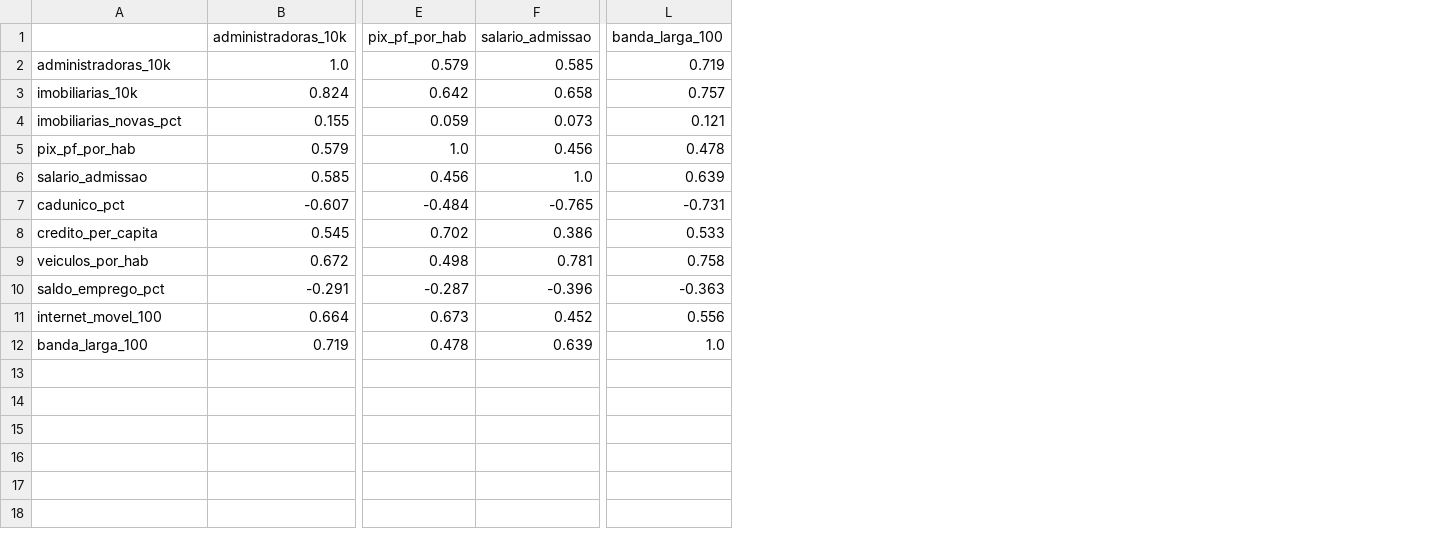
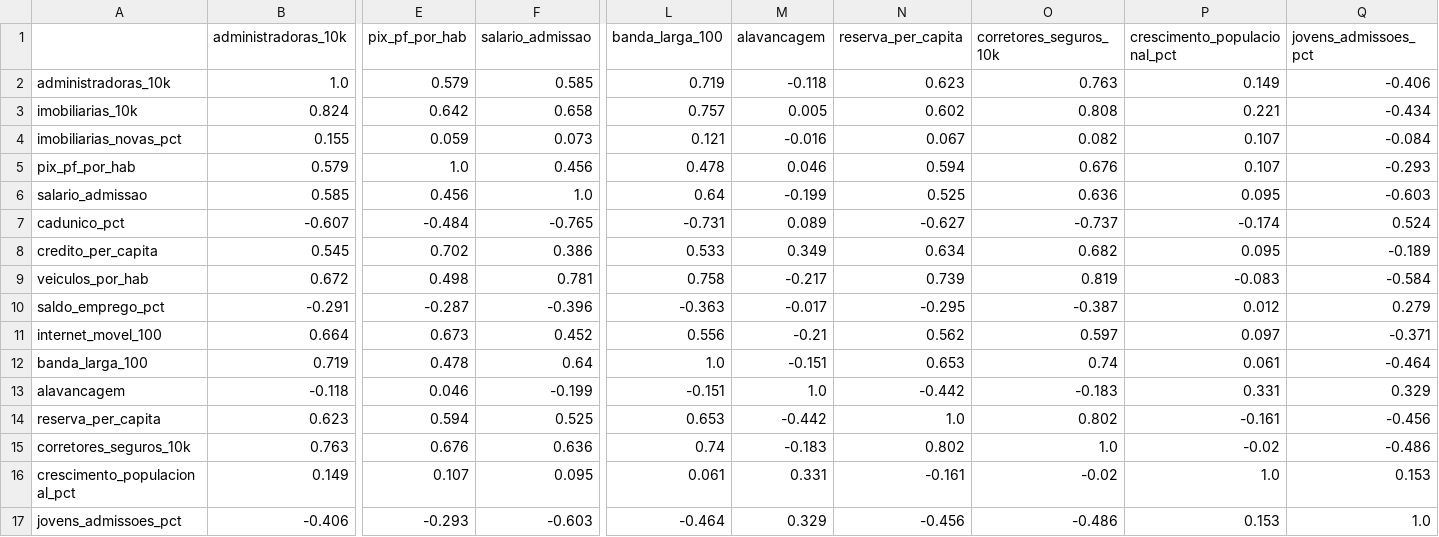
Before and after one commit to VictorGarcia25/ibmecPCDV20261_victor_lucas_beatriz_ravi, a CSV file: reports/tables/05_correlacao_spearman.csv, drawn as a sheet; only a part is shown, gaps mark what is left out; rows hold the shown columns only; the diff names each change by its address in the sheet, - before the commit and + after, or states it on an @@ line.

```diff
--- a/reports/tables/05_correlacao_spearman.csv
+++ b/reports/tables/05_correlacao_spearman.csv
+column M (alavancagem), rows 2-12: -0.118 | 0.005 | -0.016 | 0.046 | -0.199 | 0.089 | 0.349 | -0.217 | -0.017 | -0.21 | -0.151
+column N (reserva_per_capita), rows 2-12: 0.623 | 0.602 | 0.067 | 0.594 | 0.525 | -0.627 | 0.634 | 0.739 | -0.295 | 0.562 | 0.653
+column O (corretores_seguros_10k), rows 2-12: 0.763 | 0.808 | 0.082 | 0.676 | 0.636 | -0.737 | 0.682 | 0.819 | -0.387 | 0.597 | 0.74
+column P (crescimento_populacional_pct), rows 2-12: 0.149 | 0.221 | 0.107 | 0.107 | 0.095 | -0.174 | 0.095 | -0.083 | 0.012 | 0.097 | 0.061
+column Q (jovens_admissoes_pct), rows 2-12: -0.406 | -0.434 | -0.084 | -0.293 | -0.603 | 0.524 | -0.189 | -0.584 | 0.279 | -0.371 | -0.464
-L6 (banda_larga_100): 0.639
+L6 (banda_larga_100): 0.64
-F12 (salario_admissao): 0.639
+F12 (salario_admissao): 0.64
+row 13: alavancagem | -0.118 | 0.046 | -0.199 | -0.151 | 1.0 | -0.442 | -0.183 | 0.331 | 0.329
+row 14: reserva_per_capita | 0.623 | 0.594 | 0.525 | 0.653 | -0.442 | 1.0 | 0.802 | -0.161 | -0.456
+row 15: corretores_seguros_10k | 0.763 | 0.676 | 0.636 | 0.74 | -0.183 | 0.802 | 1.0 | -0.02 | -0.486
+row 16: crescimento_populacional_pct | 0.149 | 0.107 | 0.095 | 0.061 | 0.331 | -0.161 | -0.02 | 1.0 | 0.153
+row 17: jovens_admissoes_pct | -0.406 | -0.293 | -0.603 | -0.464 | 0.329 | -0.456 | -0.486 | 0.153 | 1.0
```
Also changed, not shown: reports/tables/01_cobertura_variaveis.csv, reports/tables/02_fontes_data_referencia.csv, 19 other files.
